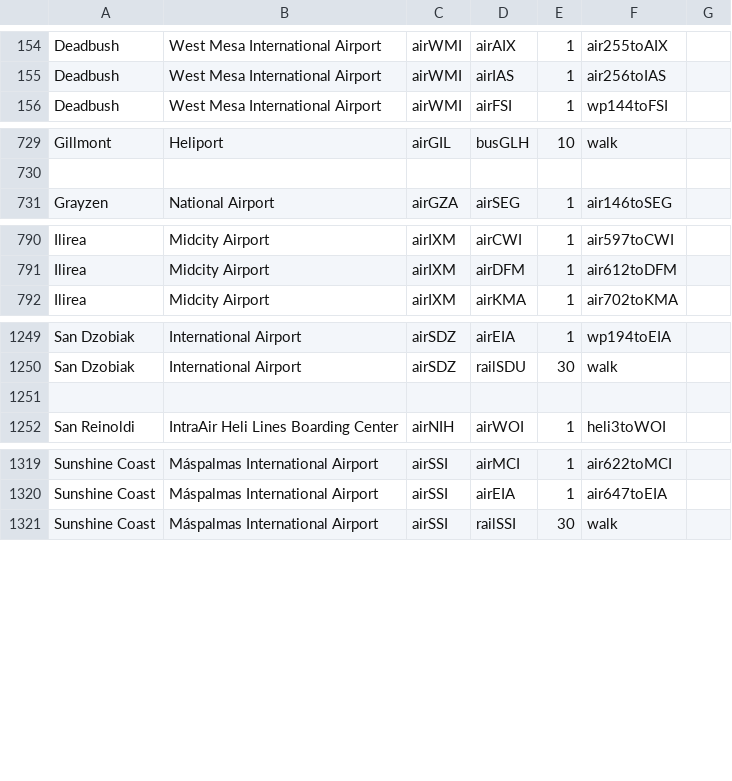
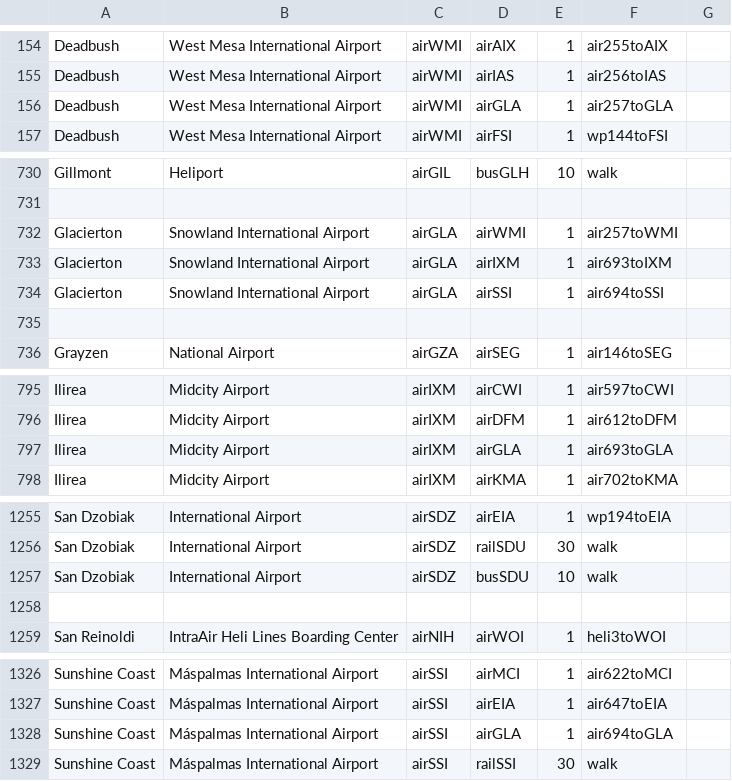
Before and after one commit to KittyCat11231/Feline-Holdings, a CSV file: src/intraroute/data/pathfinding/air.csv, drawn as a sheet; only a part is shown, gaps mark what is left out.

```diff
--- a/src/intraroute/data/pathfinding/air.csv
+++ b/src/intraroute/data/pathfinding/air.csv
@@ -155,2 +155,3 @@ Deadbush,West Mesa International Airport,airWMI,airAIX,1,air255toAIX,
 Deadbush,West Mesa International Airport,airWMI,airIAS,1,air256toIAS,
+Deadbush,West Mesa International Airport,airWMI,airGLA,1,air257toGLA,
 Deadbush,West Mesa International Airport,airWMI,airFSI,1,wp144toFSI,
@@ -730,2 +731,6 @@ Gillmont,Heliport,airGIL,busGLH,10,walk,
 ,,,,,,
+Glacierton,Snowland International Airport,airGLA,airWMI,1,air257toWMI,
+Glacierton,Snowland International Airport,airGLA,airIXM,1,air693toIXM,
+Glacierton,Snowland International Airport,airGLA,airSSI,1,air694toSSI,
+,,,,,,
 Grayzen,National Airport,airGZA,airSEG,1,air146toSEG,
@@ -791,2 +796,3 @@ Ilirea,Midcity Airport,airIXM,airCWI,1,air597toCWI,
 Ilirea,Midcity Airport,airIXM,airDFM,1,air612toDFM,
+Ilirea,Midcity Airport,airIXM,airGLA,1,air693toGLA,
 Ilirea,Midcity Airport,airIXM,airKMA,1,air702toKMA,
@@ -1250,2 +1256,3 @@ San Dzobiak,International Airport,airSDZ,airEIA,1,wp194toEIA,
 San Dzobiak,International Airport,airSDZ,railSDU,30,walk,
+San Dzobiak,International Airport,airSDZ,busSDU,10,walk,
 ,,,,,,
@@ -1320,2 +1327,3 @@ Sunshine Coast,Máspalmas International Airport,airSSI,airMCI,1,air622toMCI,
 Sunshine Coast,Máspalmas International Airport,airSSI,airEIA,1,air647toEIA,
+Sunshine Coast,Máspalmas International Airport,airSSI,airGLA,1,air694toGLA,
 Sunshine Coast,Máspalmas International Airport,airSSI,railSSI,30,walk,
```
Also changed, not shown: src/intraroute/data/pathfinding/bus.csv, src/intraroute/data/pathfinding/rail.csv, 17 other files.
